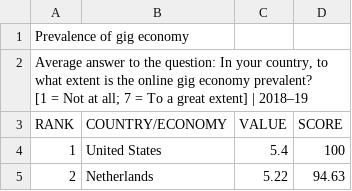
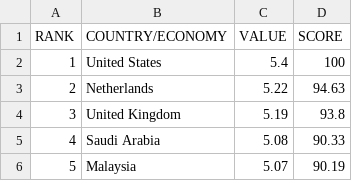
Before and after one commit to shurtadocano/public_development_data, a CSV file: prevalance_gig_economy.csv, drawn as a sheet; only a part is shown; the shorter side is filled out with more unchanged rows; ↵ is a line break in a cell; the diff names each change by its address in the sheet, - before the commit and + after, or states it on an @@ line.

```diff
--- a/prevalance_gig_economy.csv
+++ b/prevalance_gig_economy.csv
-row 1: Prevalence of gig economy
-row 2: Average answer to the question: In your country, to what extent is the online gig economy prevalent? ↵ [1 = Not at all; 7 = To a great extent] | 2018–19
```
Also changed, not shown: 2 other files.
